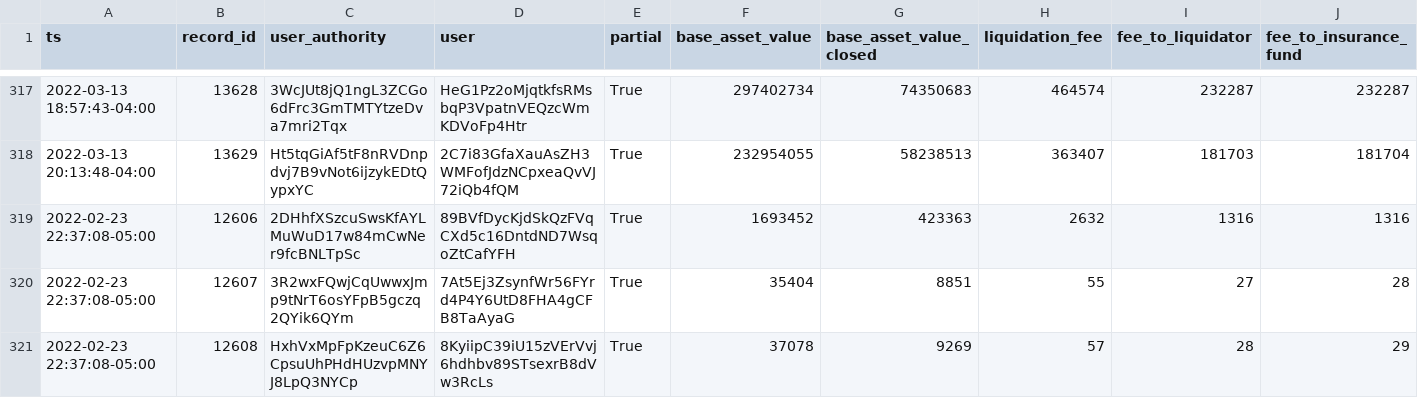
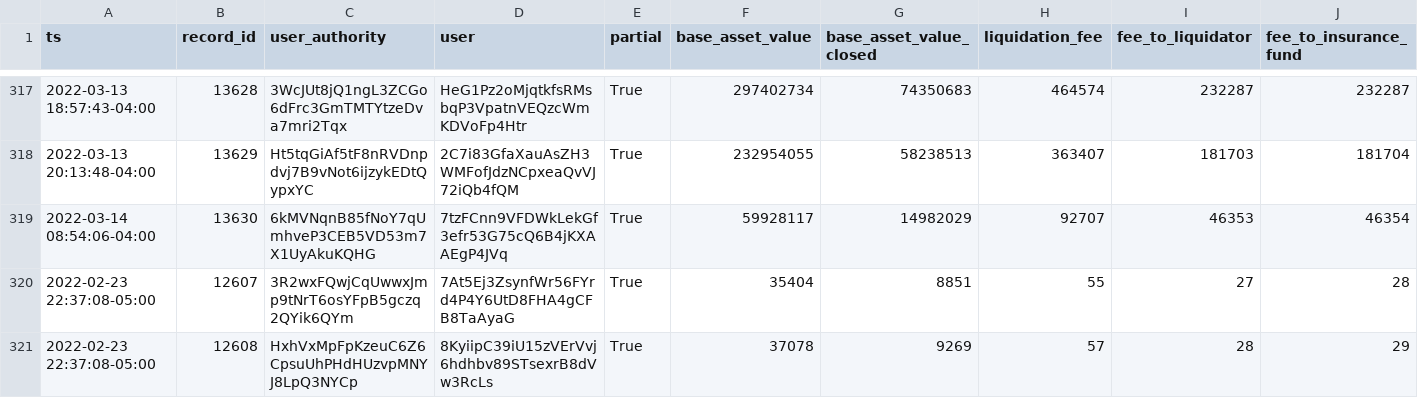
Before and after one commit to lmvdz/drift-flat-data, a CSV file: data/liquidation_history.csv, drawn as a sheet; only a part is shown, gaps mark what is left out; removed rows and columns are numbered as before the commit, all else as after; rows hold the shown columns only; the diff names each change by its address in the sheet, - before the commit and + after, or states it on an @@ line.

```diff
--- a/data/liquidation_history.csv
+++ b/data/liquidation_history.csv
-row 319: 2022-02-23 22:37:08-05:00 | 12606 | 2DHhfXSzcuSwsKfAYLMuWuD17w84mCwNer9fcBNLTpSc | 89BVfDycKjdSkQzFVqCXd5c16DntdND7WsqoZtCafYFH | True | 1693452 | 423363 | 2632 | 1316 | 1316
+row 319: 2022-03-14 08:54:06-04:00 | 13630 | 6kMVNqnB85fNoY7qUmhveP3CEB5VD53m7X1UyAkuKQHG | 7tzFCnn9VFDWkLekGf3efr53G75cQ6B4jKXAAEgP4JVq | True | 59928117 | 14982029 | 92707 | 46353 | 46354
```
Also changed, not shown: data/deposit_history.csv, data/fundingPayment_history.csv, 6 other files.
